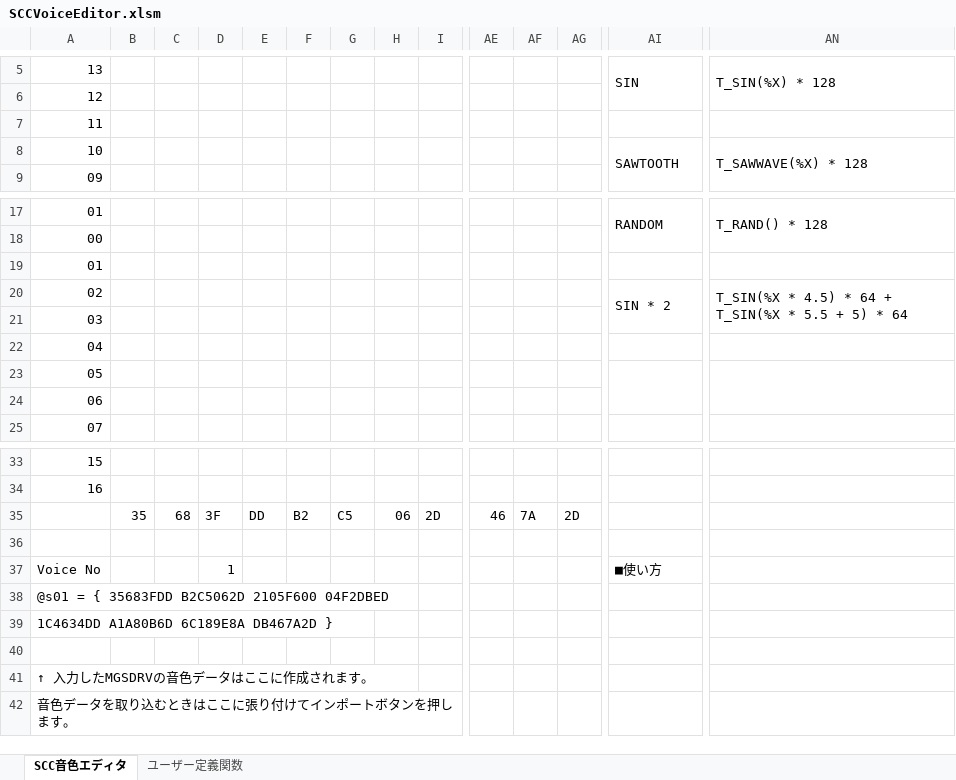
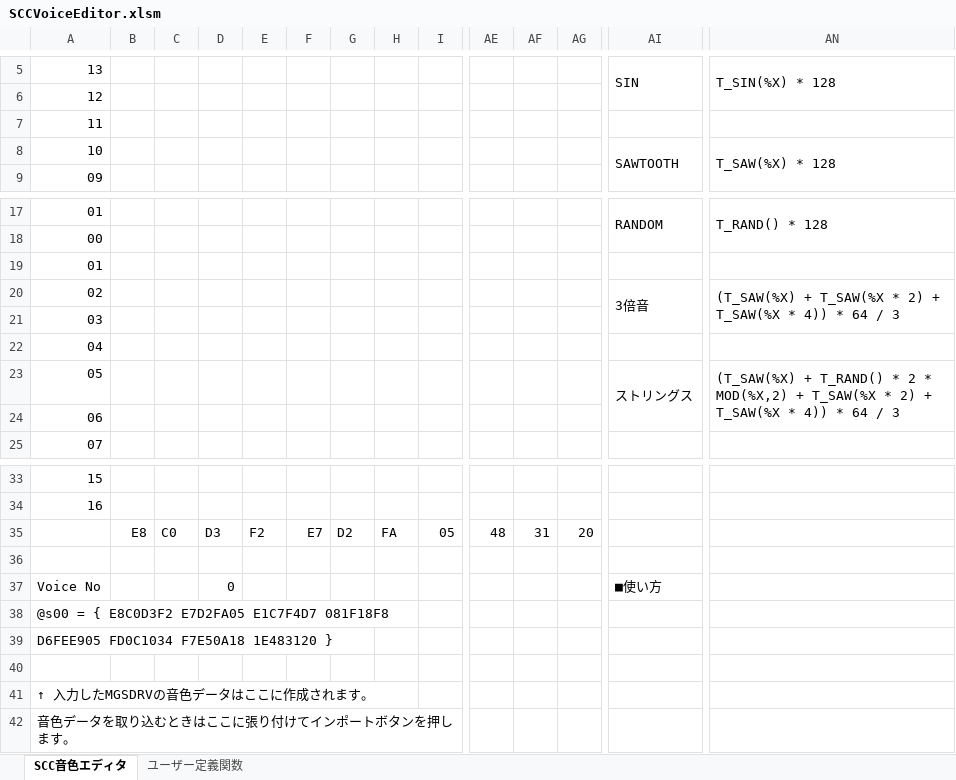
Before and after one commit to garymsx/SCCVoiceEditor, an Excel workbook: SCCVoiceEditor.xlsm, sheet SCC音色エディタ, drawn as a sheet; only a part is shown, gaps mark what is left out; values as stored, in another font and other column widths than the file's, no cell formats; charts and pictures not drawn; removed rows and columns are numbered as before the commit, all else as after; rows hold the shown columns only; the diff names each change by its address in the sheet, - before the commit and + after, or states it on an @@ line.

Commit message:
User Function Bug fix

```diff
--- a/SCCVoiceEditor.xlsm (sheet SCC音色エディタ)
+++ b/SCCVoiceEditor.xlsm (sheet SCC音色エディタ)
-AN8: T_SAWWAVE(%X) * 128
+AN8: T_SAW(%X) * 128
-AI20: SIN * 2
+AI20: 3倍音
-AN20: T_SIN(%X * 4.5) * 64 + T_SIN(%X * 5.5 + 5) * 64
+AN20: (T_SAW(%X) + T_SAW(%X * 2) + T_SAW(%X * 4)) * 64 / 3
-AI23: (empty)
+AI23: ストリングス
-AN23: (empty)
+AN23: (T_SAW(%X) + T_RAND() * 2 * MOD(%X,2) + T_SAW(%X * 2) + T_SAW(%X * 4)) * 64 / 3
-row 35:  | 35 | 68 | 3F | DD | B2 | C5 | 06 | 2D | 46 | 7A | 2D
+row 35:  | E8 | C0 | D3 | F2 | E7 | D2 | FA | 05 | 48 | 31 | 20
-D37: 1
+D37: 0
-A38: @s01 = { 35683FDD B2C5062D 2105F600 04F2DBED
+A38: @s00 = { E8C0D3F2 E7D2FA05 E1C7F4D7 081F18F8
-A39: 1C4634DD A1A80B6D 6C189E8A DB467A2D }
+A39: D6FEE905 FD0C1034 F7E50A18 1E483120 }
```
Also changed, not shown: cell formats.
